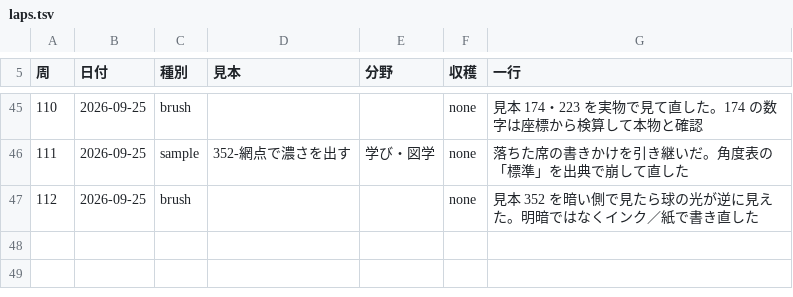
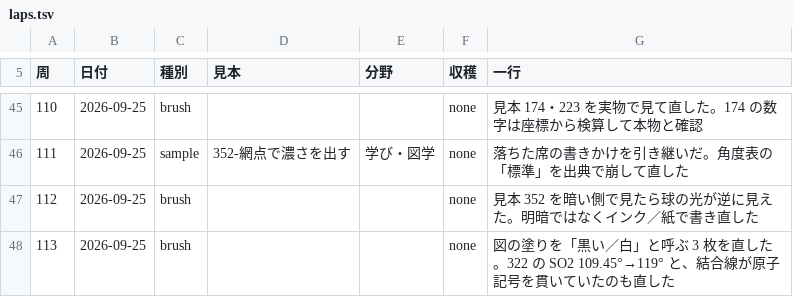
Before and after one commit to meta-taro/zumen, a TSV file: .claude/laps.tsv, drawn as a sheet; only a part is shown, gaps mark what is left out; the diff names each change by its address in the sheet, - before the commit and + after, or states it on an @@ line.

```diff
--- a/.claude/laps.tsv
+++ b/.claude/laps.tsv
+row 48: 113 | 2026-09-25 | brush |  |  | none | 図の塗りを「黒い／白」と呼ぶ 3 枚を直した。322 の SO2 109.45°→119° と、結合線が原子記号を貫いていたのも直した
```
Also changed, not shown: 14 other files.
